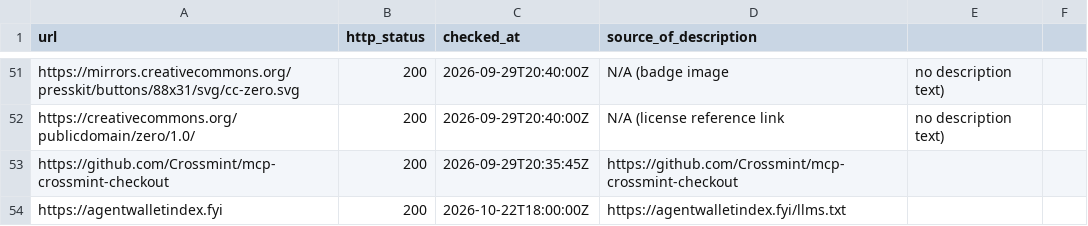
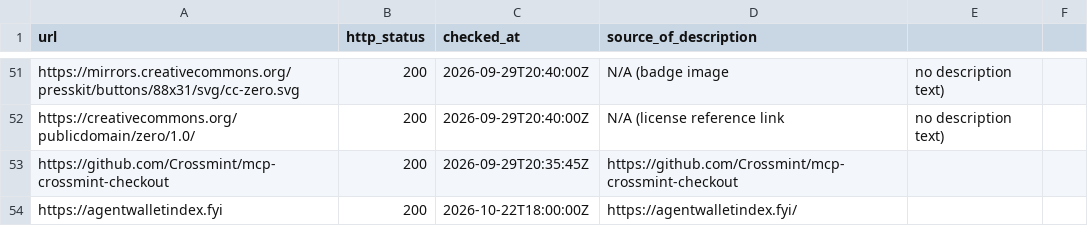
Before and after one commit to Pink-Agentic-Payments/awesome-agentic-payments, a CSV file: link-check.csv, drawn as a sheet; only a part is shown, gaps mark what is left out.

Commit message:
Fix link-check source for Agent Wallet Index

```diff
--- a/link-check.csv
+++ b/link-check.csv
@@ -53,2 +53,2 @@ https://creativecommons.org/publicdomain/zero/1.0/,200,2026-09-29T20:40:00Z,N/A
 https://github.com/Crossmint/mcp-crossmint-checkout,200,2026-09-29T20:35:45Z,https://github.com/Crossmint/mcp-crossmint-checkout
-https://agentwalletindex.fyi,200,2026-10-22T18:00:00Z,https://agentwalletindex.fyi/llms.txt
+https://agentwalletindex.fyi,200,2026-10-22T18:00:00Z,https://agentwalletindex.fyi/
```
